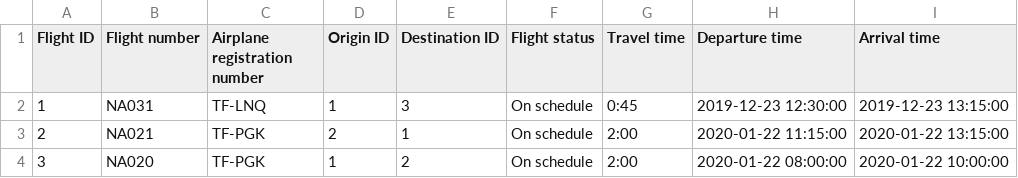
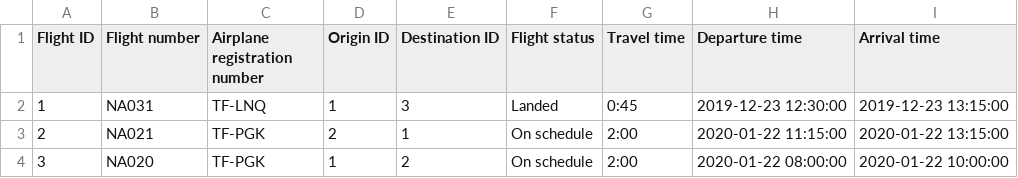
Before and after one commit to TheRobertSnow/HR_Dropouts, a CSV file: NaN_Air/DataFiles/flight.csv, drawn as a sheet.

```diff
--- a/NaN_Air/DataFiles/flight.csv
+++ b/NaN_Air/DataFiles/flight.csv
@@ -1,3 +1,3 @@
 Flight ID,Flight number,Airplane registration number,Origin ID,Destination ID,Flight status,Travel time,Departure time,Arrival time
-1,NA031,TF-LNQ,1,3,On schedule,0:45,2019-12-23 12:30:00,2019-12-23 13:15:00
+1,NA031,TF-LNQ,1,3,Landed,0:45,2019-12-23 12:30:00,2019-12-23 13:15:00
 2,NA021,TF-PGK,2,1,On schedule,2:00,2020-01-22 11:15:00,2020-01-22 13:15:00
```
Also changed, not shown: NaN_Air/DataFiles/airplane.csv, NaN_Air/DataFiles/worker.csv, 10 other files.
